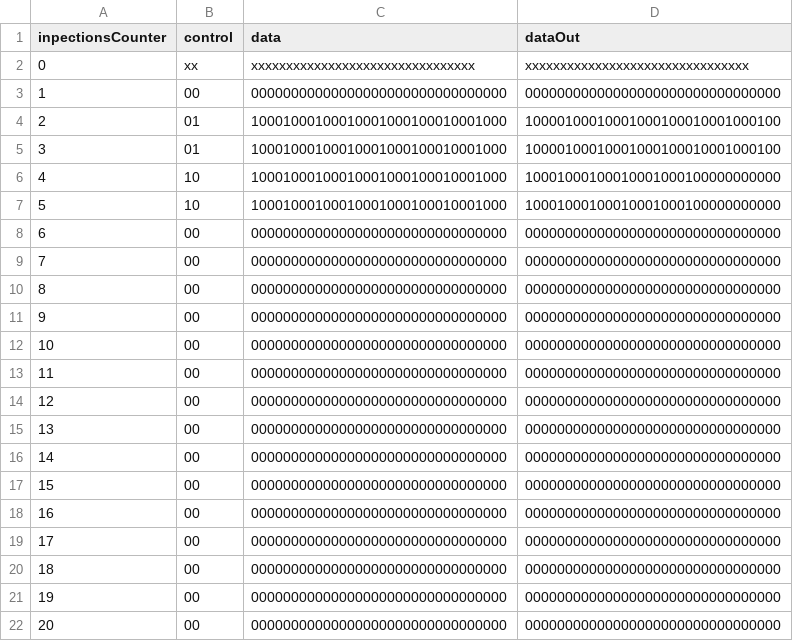
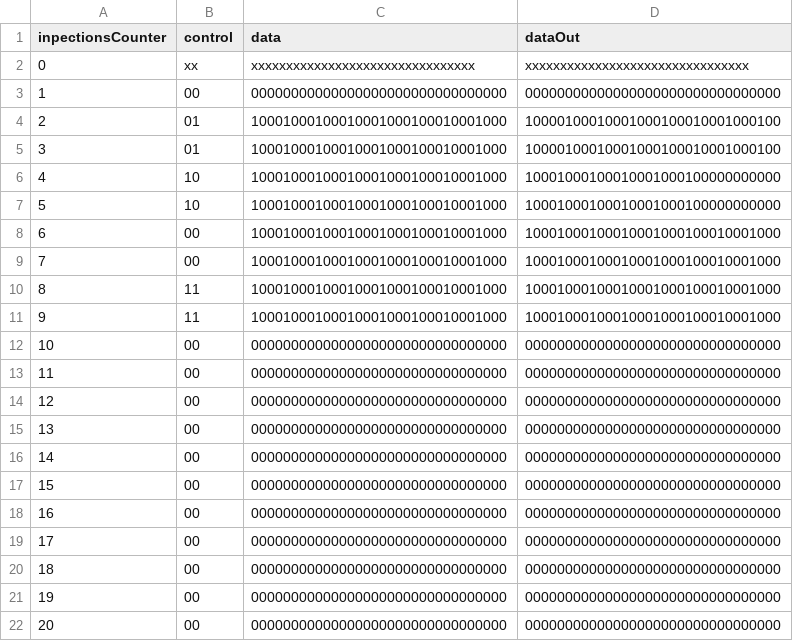
Before and after one commit to oliveiraop/verilog-mic1, a CSV file: modelsim/test-cases/log/shifter_tb.csv, drawn as a sheet.

Commit message:
Checks shifter's bypass function

```diff
--- a/modelsim/test-cases/log/shifter_tb.csv
+++ b/modelsim/test-cases/log/shifter_tb.csv
@@ -7,6 +7,6 @@ inpectionsCounter;control;data;dataOut
 5;10;10001000100010001000100010001000;10001000100010001000100000000000
-6;00;00000000000000000000000000000000;00000000000000000000000000000000
-7;00;00000000000000000000000000000000;00000000000000000000000000000000
-8;00;00000000000000000000000000000000;00000000000000000000000000000000
-9;00;00000000000000000000000000000000;00000000000000000000000000000000
+6;00;10001000100010001000100010001000;10001000100010001000100010001000
+7;00;10001000100010001000100010001000;10001000100010001000100010001000
+8;11;10001000100010001000100010001000;10001000100010001000100010001000
+9;11;10001000100010001000100010001000;10001000100010001000100010001000
 10;00;00000000000000000000000000000000;00000000000000000000000000000000
```
Also changed, not shown: 2 other files.
